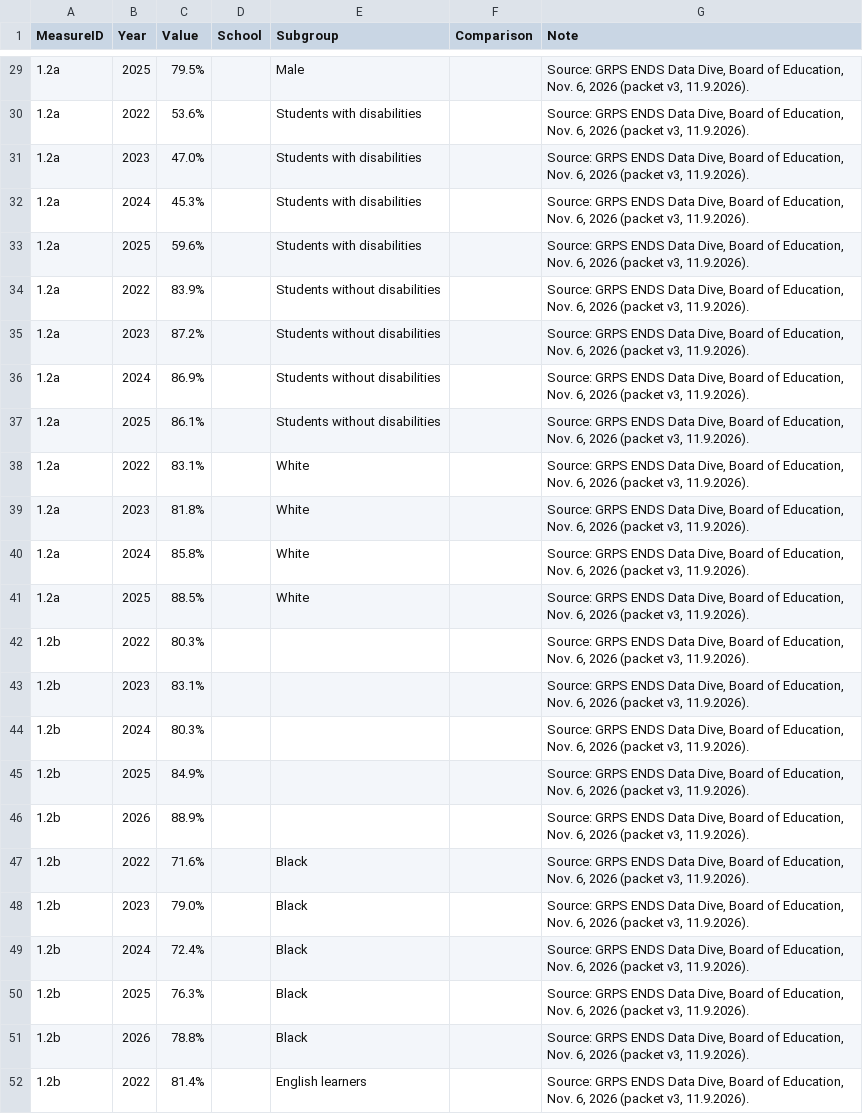
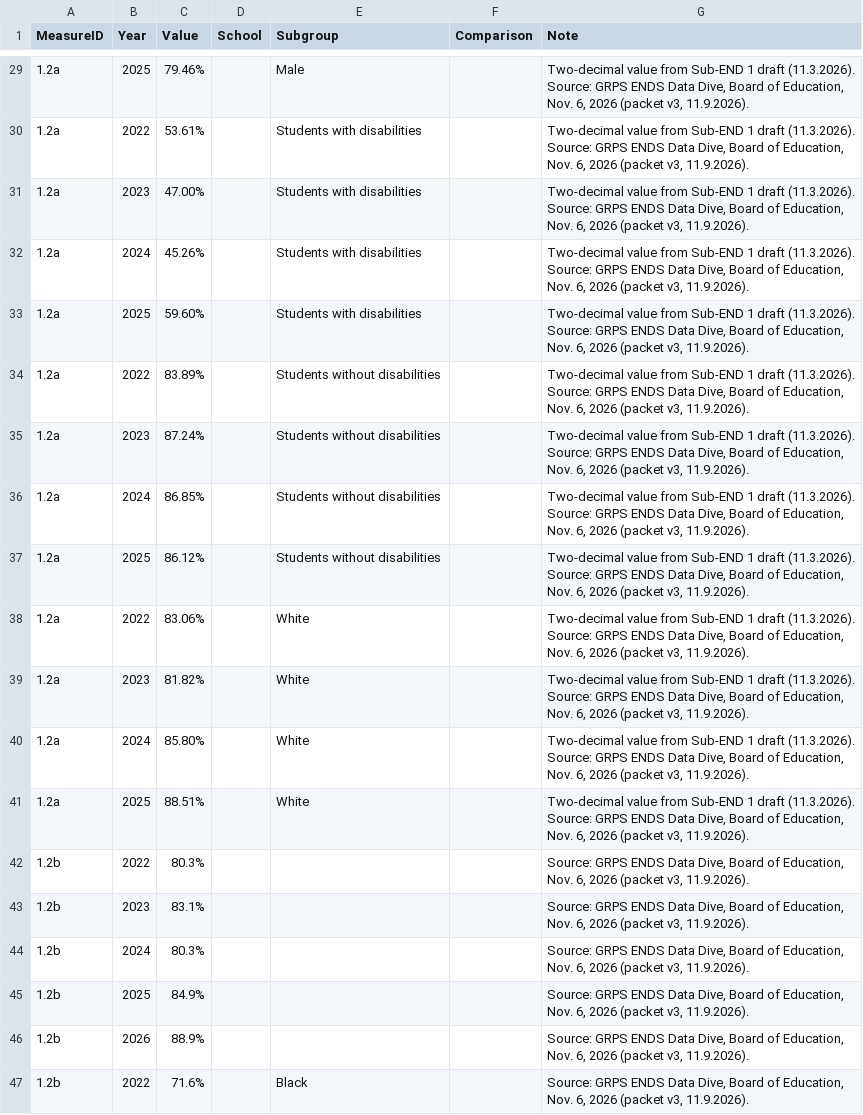
Before and after one commit to melatkins2-ops/grps-ends-dashboard, a CSV file: data/results.csv, drawn as a sheet; only a part is shown, gaps mark what is left out; the shorter side is filled out with more unchanged rows; the diff covers the shown part only.

```diff
--- a/data/results.csv
+++ b/data/results.csv
@@ -29,14 +29,14 @@ MeasureID,Year,Value,School,Subgroup,Comparison,Note
-1.2a,2025,79.5%,,Male,,"Source: GRPS ENDS Data Dive, Board of Education, Nov. 6, 2026 (packet v3, 11.9.2026)."
-1.2a,2022,53.6%,,Students with disabilities,,"Source: GRPS ENDS Data Dive, Board of Education, Nov. 6, 2026 (packet v3, 11.9.2026)."
-1.2a,2023,47.0%,,Students with disabilities,,"Source: GRPS ENDS Data Dive, Board of Education, Nov. 6, 2026 (packet v3, 11.9.2026)."
-1.2a,2024,45.3%,,Students with disabilities,,"Source: GRPS ENDS Data Dive, Board of Education, Nov. 6, 2026 (packet v3, 11.9.2026)."
-1.2a,2025,59.6%,,Students with disabilities,,"Source: GRPS ENDS Data Dive, Board of Education, Nov. 6, 2026 (packet v3, 11.9.2026)."
-1.2a,2022,83.9%,,Students without disabilities,,"Source: GRPS ENDS Data Dive, Board of Education, Nov. 6, 2026 (packet v3, 11.9.2026)."
-1.2a,2023,87.2%,,Students without disabilities,,"Source: GRPS ENDS Data Dive, Board of Education, Nov. 6, 2026 (packet v3, 11.9.2026)."
-1.2a,2024,86.9%,,Students without disabilities,,"Source: GRPS ENDS Data Dive, Board of Education, Nov. 6, 2026 (packet v3, 11.9.2026)."
-1.2a,2025,86.1%,,Students without disabilities,,"Source: GRPS ENDS Data Dive, Board of Education, Nov. 6, 2026 (packet v3, 11.9.2026)."
-1.2a,2022,83.1%,,White,,"Source: GRPS ENDS Data Dive, Board of Education, Nov. 6, 2026 (packet v3, 11.9.2026)."
-1.2a,2023,81.8%,,White,,"Source: GRPS ENDS Data Dive, Board of Education, Nov. 6, 2026 (packet v3, 11.9.2026)."
-1.2a,2024,85.8%,,White,,"Source: GRPS ENDS Data Dive, Board of Education, Nov. 6, 2026 (packet v3, 11.9.2026)."
-1.2a,2025,88.5%,,White,,"Source: GRPS ENDS Data Dive, Board of Education, Nov. 6, 2026 (packet v3, 11.9.2026)."
+1.2a,2025,79.46%,,Male,,"Two-decimal value from Sub-END 1 draft (11.3.2026). Source: GRPS ENDS Data Dive, Board of Education, Nov. 6, 2026 (packet v3, 11.9.2026)."
+1.2a,2022,53.61%,,Students with disabilities,,"Two-decimal value from Sub-END 1 draft (11.3.2026). Source: GRPS ENDS Data Dive, Board of Education, Nov. 6, 2026 (packet v3, 11.9.2026)."
+1.2a,2023,47.00%,,Students with disabilities,,"Two-decimal value from Sub-END 1 draft (11.3.2026). Source: GRPS ENDS Data Dive, Board of Education, Nov. 6, 2026 (packet v3, 11.9.2026)."
+1.2a,2024,45.26%,,Students with disabilities,,"Two-decimal value from Sub-END 1 draft (11.3.2026). Source: GRPS ENDS Data Dive, Board of Education, Nov. 6, 2026 (packet v3, 11.9.2026)."
+1.2a,2025,59.60%,,Students with disabilities,,"Two-decimal value from Sub-END 1 draft (11.3.2026). Source: GRPS ENDS Data Dive, Board of Education, Nov. 6, 2026 (packet v3, 11.9.2026)."
+1.2a,2022,83.89%,,Students without disabilities,,"Two-decimal value from Sub-END 1 draft (11.3.2026). Source: GRPS ENDS Data Dive, Board of Education, Nov. 6, 2026 (packet v3, 11.9.2026)."
+1.2a,2023,87.24%,,Students without disabilities,,"Two-decimal value from Sub-END 1 draft (11.3.2026). Source: GRPS ENDS Data Dive, Board of Education, Nov. 6, 2026 (packet v3, 11.9.2026)."
+1.2a,2024,86.85%,,Students without disabilities,,"Two-decimal value from Sub-END 1 draft (11.3.2026). Source: GRPS ENDS Data Dive, Board of Education, Nov. 6, 2026 (packet v3, 11.9.2026)."
+1.2a,2025,86.12%,,Students without disabilities,,"Two-decimal value from Sub-END 1 draft (11.3.2026). Source: GRPS ENDS Data Dive, Board of Education, Nov. 6, 2026 (packet v3, 11.9.2026)."
+1.2a,2022,83.06%,,White,,"Two-decimal value from Sub-END 1 draft (11.3.2026). Source: GRPS ENDS Data Dive, Board of Education, Nov. 6, 2026 (packet v3, 11.9.2026)."
+1.2a,2023,81.82%,,White,,"Two-decimal value from Sub-END 1 draft (11.3.2026). Source: GRPS ENDS Data Dive, Board of Education, Nov. 6, 2026 (packet v3, 11.9.2026)."
+1.2a,2024,85.80%,,White,,"Two-decimal value from Sub-END 1 draft (11.3.2026). Source: GRPS ENDS Data Dive, Board of Education, Nov. 6, 2026 (packet v3, 11.9.2026)."
+1.2a,2025,88.51%,,White,,"Two-decimal value from Sub-END 1 draft (11.3.2026). Source: GRPS ENDS Data Dive, Board of Education, Nov. 6, 2026 (packet v3, 11.9.2026)."
 1.2b,2022,80.3%,,,,"Source: GRPS ENDS Data Dive, Board of Education, Nov. 6, 2026 (packet v3, 11.9.2026)."
```
Also changed, not shown: 54 edited cells elsewhere in this file, data/measures.csv.
